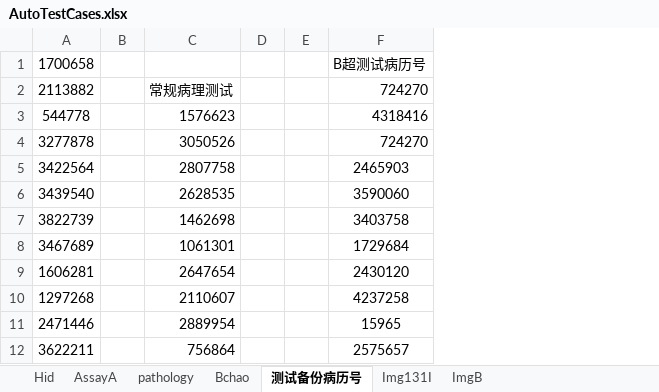
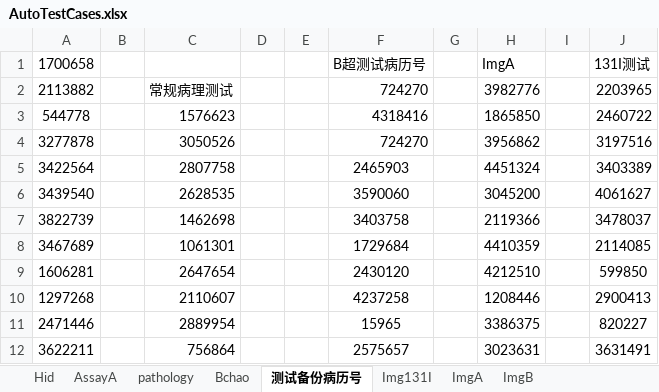
Before and after one commit to lanqier31/AutoTest_Syf, an Excel workbook: AutoCase/AutoTestCases.xlsx, sheet 测试备份病历号, drawn as a sheet; only a part is shown; values as stored, in another font and other column widths than the file's, no borders; the diff names each change by its address in the sheet, - before the commit and + after, or states it on an @@ line.

```diff
--- a/AutoCase/AutoTestCases.xlsx (sheet 测试备份病历号)
+++ b/AutoCase/AutoTestCases.xlsx (sheet 测试备份病历号)
+sheet tab: ImgA
+column G, empty
+column H (ImgA), rows 2-12: 3982776 | 1865850 | 3956862 | 4451324 | 3045200 | 2119366 | 4410359 | 4212510 | 1208446 | 3386375 | 3023631
+column I, empty
+column J (131I测试), rows 2-12: 2203965 | 2460722 | 3197516 | 3403389 | 4061627 | 3478037 | 2114085 | 599850 | 2900413 | 820227 | 3631491
```
Also changed, not shown: sheet Bchao, sheet Img131I, sheet Hid, 8 other files.
